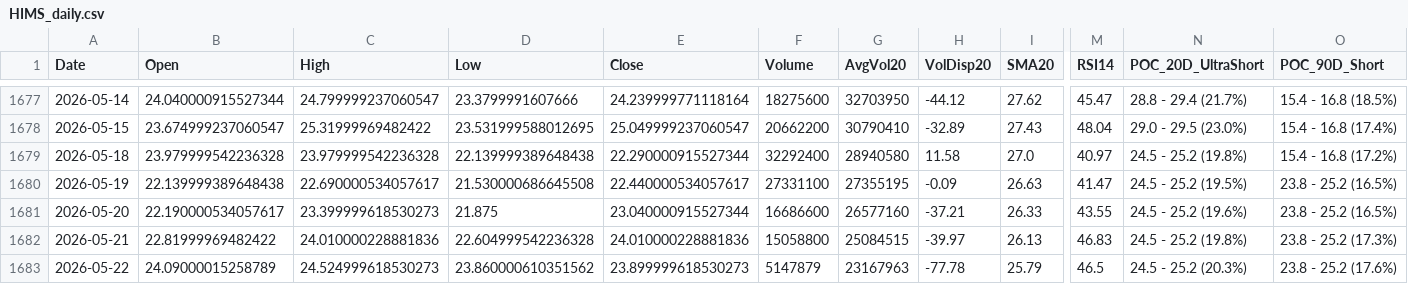
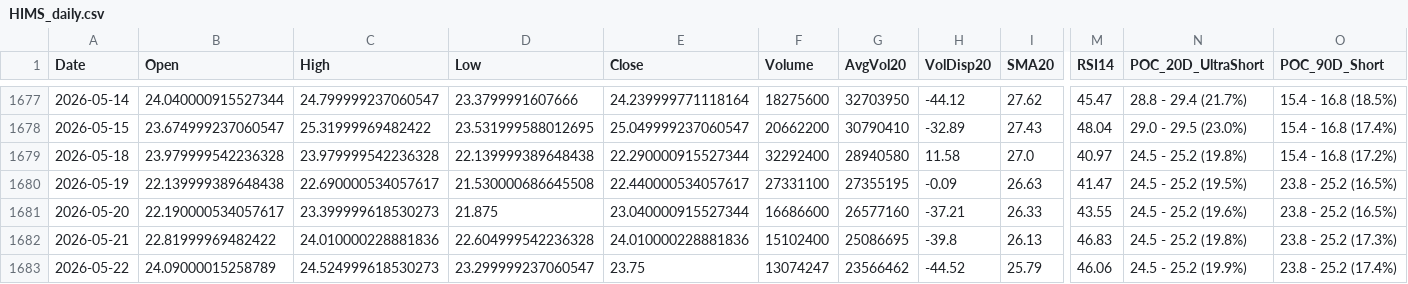
Before and after one commit to Junwoo-Genius/market-snapshot, a CSV file: public/csv/HIMS_daily.csv, drawn as a sheet; only a part is shown, gaps mark what is left out; the diff names each change by its address in the sheet, - before the commit and + after, or states it on an @@ line.

```diff
--- a/public/csv/HIMS_daily.csv
+++ b/public/csv/HIMS_daily.csv
-F1682 (Volume): 15058800
+F1682 (Volume): 15102400
-G1682 (AvgVol20): 25084515
+G1682 (AvgVol20): 25086695
-H1682 (VolDisp20): -39.97
+H1682 (VolDisp20): -39.8
-D1683 (Low): 23.860000610351562
+D1683 (Low): 23.299999237060547
-E1683 (Close): 23.899999618530273
+E1683 (Close): 23.75
-F1683 (Volume): 5147879
+F1683 (Volume): 13074247
-G1683 (AvgVol20): 23167963
+G1683 (AvgVol20): 23566462
-H1683 (VolDisp20): -77.78
+H1683 (VolDisp20): -44.52
-M1683 (RSI14): 46.5
+M1683 (RSI14): 46.06
-N1683 (POC_20D_UltraShort): 24.5 - 25.2 (20.3%)
+N1683 (POC_20D_UltraShort): 24.5 - 25.2 (19.9%)
-O1683 (POC_90D_Short): 23.8 - 25.2 (17.6%)
+O1683 (POC_90D_Short): 23.8 - 25.2 (17.4%)
```
Also changed, not shown: public/csv/META_daily.csv, public/csv/NBIS_daily.csv, 26 other files.
